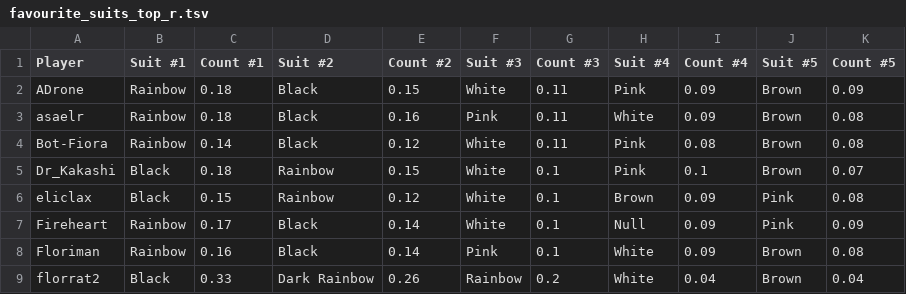
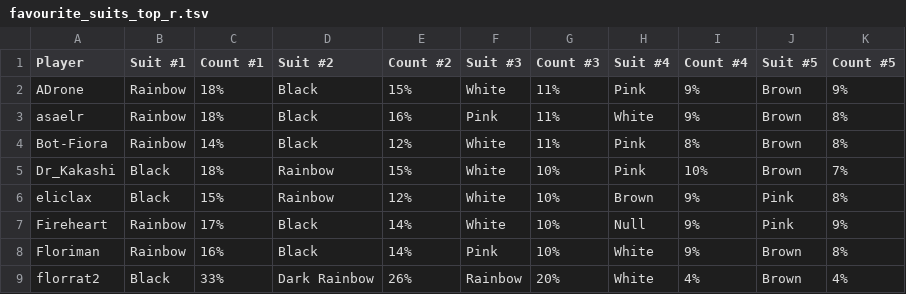
Before and after one commit to Aigul9/hanabi-stats, a TSV file: output/variants/favourite_suits_top_r.tsv, drawn as a sheet; only a part is shown; the diff covers the shown part only.

```diff
--- a/output/variants/favourite_suits_top_r.tsv
+++ b/output/variants/favourite_suits_top_r.tsv
@@ -1,9 +1,9 @@
 Player	Suit #1	Count #1	Suit #2	Count #2	Suit #3	Count #3	Suit #4	Count #4	Suit #5	Count #5
-ADrone	Rainbow	0.18	Black	0.15	White	0.11	Pink	0.09	Brown	0.09
-asaelr	Rainbow	0.18	Black	0.16	Pink	0.11	White	0.09	Brown	0.08
-Bot-Fiora	Rainbow	0.14	Black	0.12	White	0.11	Pink	0.08	Brown	0.08
-Dr_Kakashi	Black	0.18	Rainbow	0.15	White	0.1	Pink	0.1	Brown	0.07
-eliclax	Black	0.15	Rainbow	0.12	White	0.1	Brown	0.09	Pink	0.08
-Fireheart	Rainbow	0.17	Black	0.14	White	0.1	Null	0.09	Pink	0.09
-Floriman	Rainbow	0.16	Black	0.14	Pink	0.1	White	0.09	Brown	0.08
-florrat2	Black	0.33	Dark Rainbow	0.26	Rainbow	0.2	White	0.04	Brown	0.04
+ADrone	Rainbow	18%	Black	15%	White	11%	Pink	9%	Brown	9%
+asaelr	Rainbow	18%	Black	16%	Pink	11%	White	9%	Brown	8%
+Bot-Fiora	Rainbow	14%	Black	12%	White	11%	Pink	8%	Brown	8%
+Dr_Kakashi	Black	18%	Rainbow	15%	White	10%	Pink	10%	Brown	7%
+eliclax	Black	15%	Rainbow	12%	White	10%	Brown	9%	Pink	8%
+Fireheart	Rainbow	17%	Black	14%	White	10%	Null	9%	Pink	9%
+Floriman	Rainbow	16%	Black	14%	Pink	10%	White	9%	Brown	8%
+florrat2	Black	33%	Dark Rainbow	26%	Rainbow	20%	White	4%	Brown	4%
```
Also changed, not shown: 125 edited cells elsewhere in this file, 1 other file.
